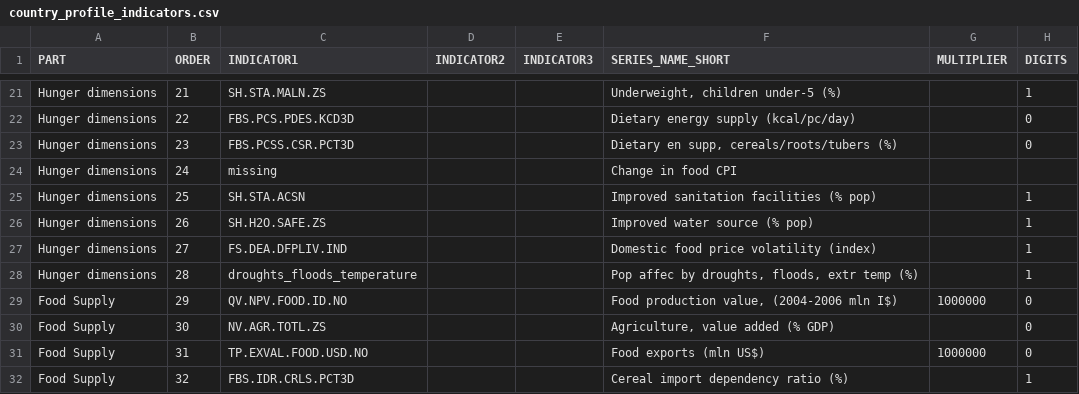
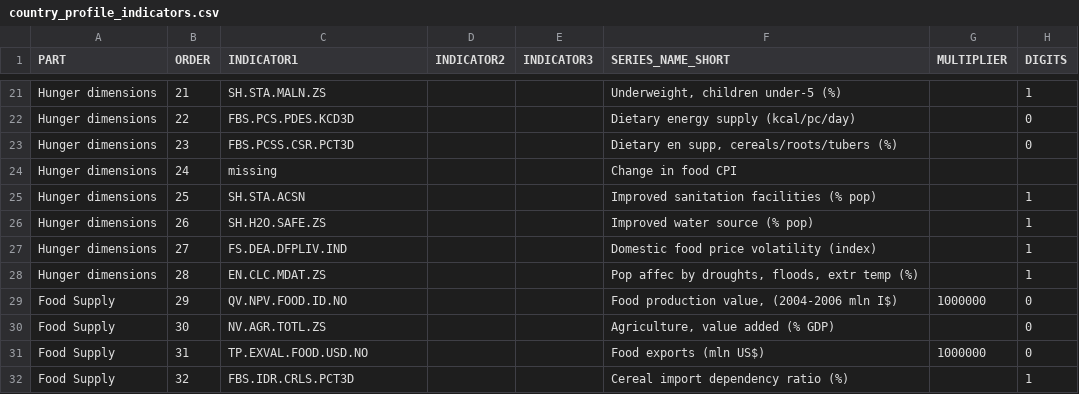
Before and after one commit to UNFAOstatistics/pocketbook, a CSV file: input/data/RAP/country_profile_indicators.csv, drawn as a sheet; only a part is shown, gaps mark what is left out.

```diff
--- a/input/data/RAP/country_profile_indicators.csv
+++ b/input/data/RAP/country_profile_indicators.csv
@@ -27,3 +27,3 @@ Hunger dimensions,26,SH.H2O.SAFE.ZS,,,Improved water source (% pop),,1
 Hunger dimensions,27,FS.DEA.DFPLIV.IND,,,Domestic food price volatility (index),,1
-Hunger dimensions,28,droughts_floods_temperature,,,"Pop affec by droughts, floods, extr temp (%)",,1
+Hunger dimensions,28,EN.CLC.MDAT.ZS,,,"Pop affec by droughts, floods, extr temp (%)",,1
 Food Supply,29,QV.NPV.FOOD.ID.NO,,,"Food production value, (2004-2006 mln I$)",1000000,0
```
Also changed, not shown: input/data/RAF/country_profile_indicators.csv, input/data/REU/country_profile_indicators.csv, 1 other file.
